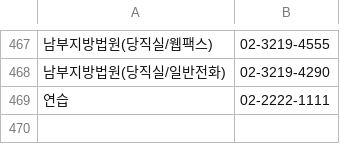
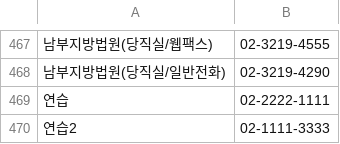
Before and after one commit to bandit1397/phonebook_callable, a CSV file: data.csv, drawn as a sheet; only a part is shown, gaps mark what is left out; the diff names each change by its address in the sheet, - before the commit and + after, or states it on an @@ line.

Commit message:
Update data.csv

```diff
--- a/data.csv
+++ b/data.csv
+row 470: 연습2 | 02-1111-3333
```
